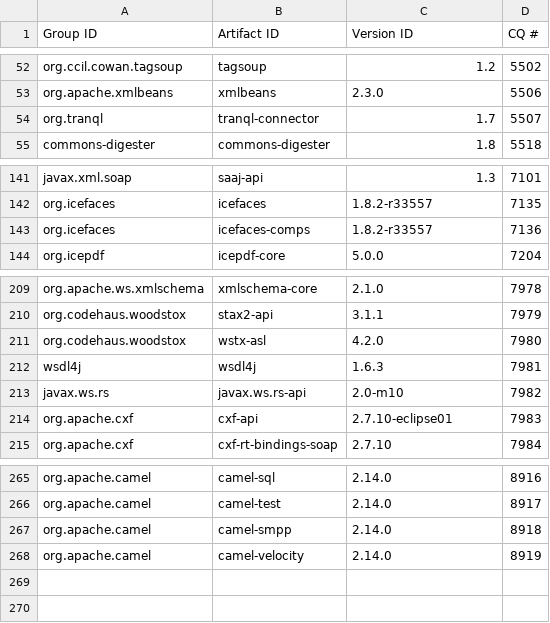
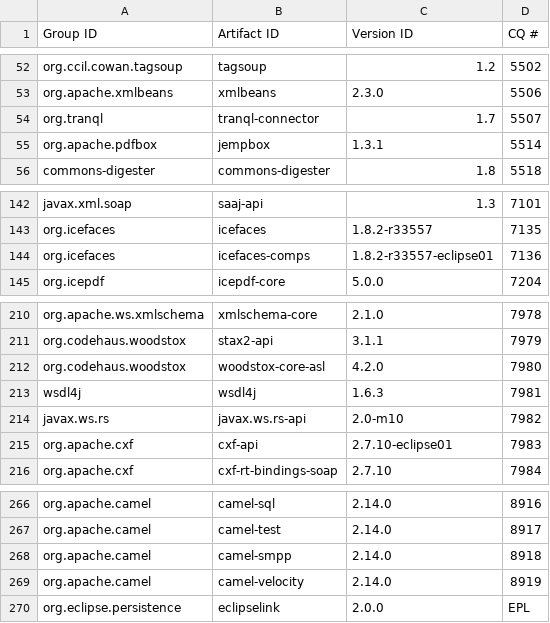
Before and after one commit to robsman/stardust.components, a CSV file: bom-generation/src/main/resources/bom-raw-data.csv, drawn as a sheet; only a part is shown, gaps mark what is left out.

Commit message:
updated missing dependencies

```diff
--- a/bom-generation/src/main/resources/bom-raw-data.csv
+++ b/bom-generation/src/main/resources/bom-raw-data.csv
@@ -54,2 +54,3 @@ org.apache.xmlbeans|xmlbeans|2.3.0|5506
 org.tranql|tranql-connector|1.7|5507
+org.apache.pdfbox|jempbox|1.3.1|5514
 commons-digester|commons-digester|1.8|5518
@@ -142,3 +143,3 @@ javax.xml.soap|saaj-api|1.3|7101
 org.icefaces|icefaces|1.8.2-r33557|7135
-org.icefaces|icefaces-comps|1.8.2-r33557|7136
+org.icefaces|icefaces-comps|1.8.2-r33557-eclipse01|7136
 org.icepdf|icepdf-core|5.0.0|7204
@@ -210,3 +211,3 @@ org.apache.ws.xmlschema|xmlschema-core|2.1.0|7978
 org.codehaus.woodstox|stax2-api|3.1.1|7979
-org.codehaus.woodstox|wstx-asl|4.2.0|7980
+org.codehaus.woodstox|woodstox-core-asl|4.2.0|7980
 wsdl4j|wsdl4j|1.6.3|7981
@@ -268 +269,2 @@ org.apache.camel|camel-smpp|2.14.0|8918
 org.apache.camel|camel-velocity|2.14.0|8919
+org.eclipse.persistence|eclipselink|2.0.0|EPL
```
